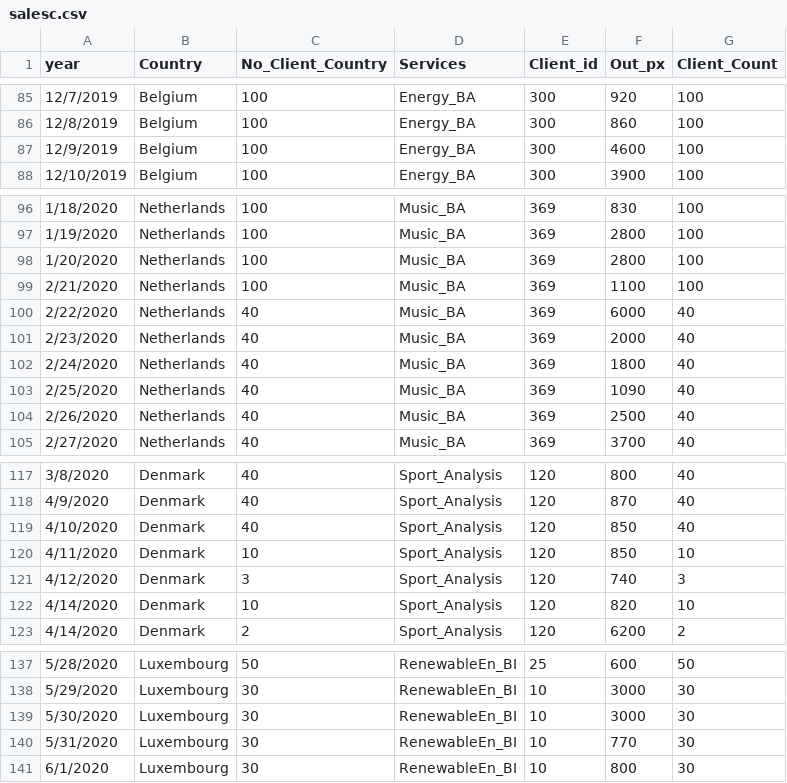
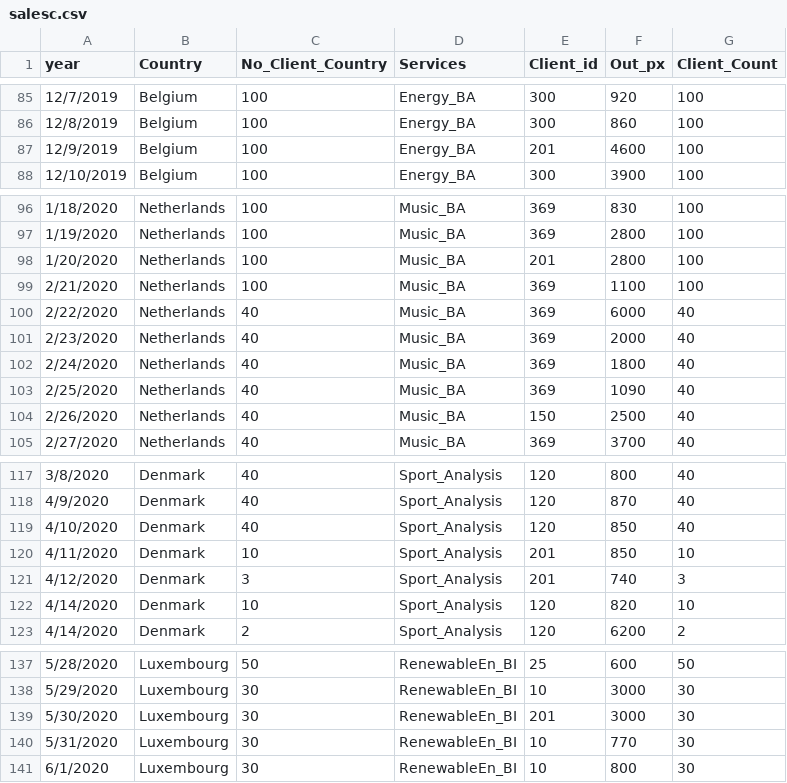
Before and after one commit to simofleanta/Data_coding_preparations, a CSV file: salesc.csv, drawn as a sheet; only a part is shown, gaps mark what is left out.

```diff
--- a/salesc.csv
+++ b/salesc.csv
@@ -86,3 +86,3 @@ year,Country,No_Client_Country,Services,Client_id,Out_px,Client_Count
 12/8/2019,Belgium,100,Energy_BA,300,860,100
-12/9/2019,Belgium,100,Energy_BA,300,4600,100
+12/9/2019,Belgium,100,Energy_BA,201,4600,100
 12/10/2019,Belgium,100,Energy_BA,300,3900,100
@@ -97,3 +97,3 @@ year,Country,No_Client_Country,Services,Client_id,Out_px,Client_Count
 1/19/2020,Netherlands,100,Music_BA,369,2800,100
-1/20/2020,Netherlands,100,Music_BA,369,2800,100
+1/20/2020,Netherlands,100,Music_BA,201,2800,100
 2/21/2020,Netherlands,100,Music_BA,369,1100,100
@@ -103,3 +103,3 @@ year,Country,No_Client_Country,Services,Client_id,Out_px,Client_Count
 2/25/2020,Netherlands,40,Music_BA,369,1090,40
-2/26/2020,Netherlands,40,Music_BA,369,2500,40
+2/26/2020,Netherlands,40,Music_BA,150,2500,40
 2/27/2020,Netherlands,40,Music_BA,369,3700,40
@@ -119,4 +119,4 @@ year,Country,No_Client_Country,Services,Client_id,Out_px,Client_Count
 4/10/2020,Denmark,40,Sport_Analysis,120,850,40
-4/11/2020,Denmark,10,Sport_Analysis,120,850,10
-4/12/2020,Denmark,3,Sport_Analysis,120,740,3
+4/11/2020,Denmark,10,Sport_Analysis,201,850,10
+4/12/2020,Denmark,3,Sport_Analysis,201,740,3
 4/14/2020,Denmark,10,Sport_Analysis,120,820,10
@@ -138,3 +138,3 @@ year,Country,No_Client_Country,Services,Client_id,Out_px,Client_Count
 5/29/2020,Luxembourg,30,RenewableEn_BI,10,3000,30
-5/30/2020,Luxembourg,30,RenewableEn_BI,10,3000,30
+5/30/2020,Luxembourg,30,RenewableEn_BI,201,3000,30
 5/31/2020,Luxembourg,30,RenewableEn_BI,10,770,30
```
